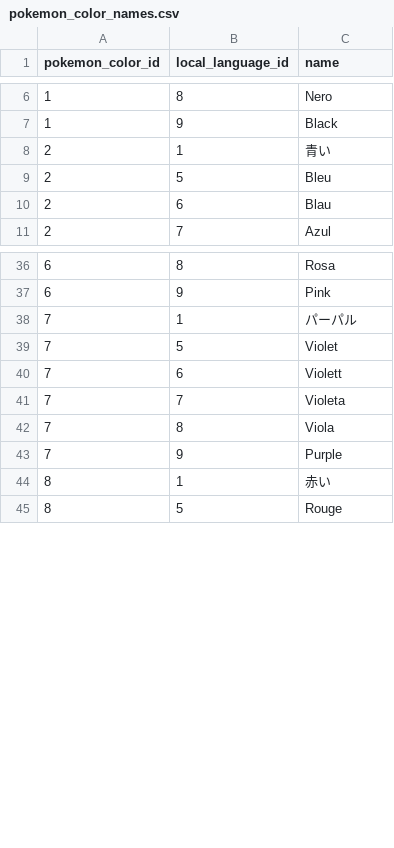
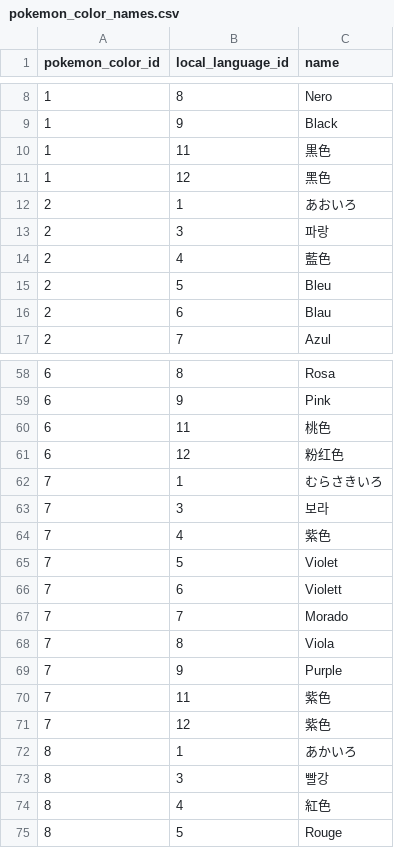
Before and after one commit to Parnassius/cerbottana, a CSV file: data/veekun/pokemon_color_names.csv, drawn as a sheet; only a part is shown, gaps mark what is left out; the diff covers the shown part only.

```diff
--- a/data/veekun/pokemon_color_names.csv
+++ b/data/veekun/pokemon_color_names.csv
@@ -7,3 +9,7 @@ pokemon_color_id,local_language_id,name
 1,9,Black
-2,1,青い
+1,11,黒色
+1,12,黑色
+2,1,あおいろ
+2,3,파랑
+2,4,藍色
 2,5,Bleu
@@ -37,9 +59,17 @@ pokemon_color_id,local_language_id,name
 6,9,Pink
-7,1,パーパル
+6,11,桃色
+6,12,粉红色
+7,1,むらさきいろ
+7,3,보라
+7,4,紫色
 7,5,Violet
 7,6,Violett
-7,7,Violeta
+7,7,Morado
 7,8,Viola
 7,9,Purple
-8,1,赤い
+7,11,紫色
+7,12,紫色
+8,1,あかいろ
+8,3,빨강
+8,4,紅色
 8,5,Rouge
```
Also changed, not shown: 28 added rows and 7 edited cells elsewhere in this file, data/veekun/characteristic_text.csv, data/veekun/nature_names.csv, 3 other files.
